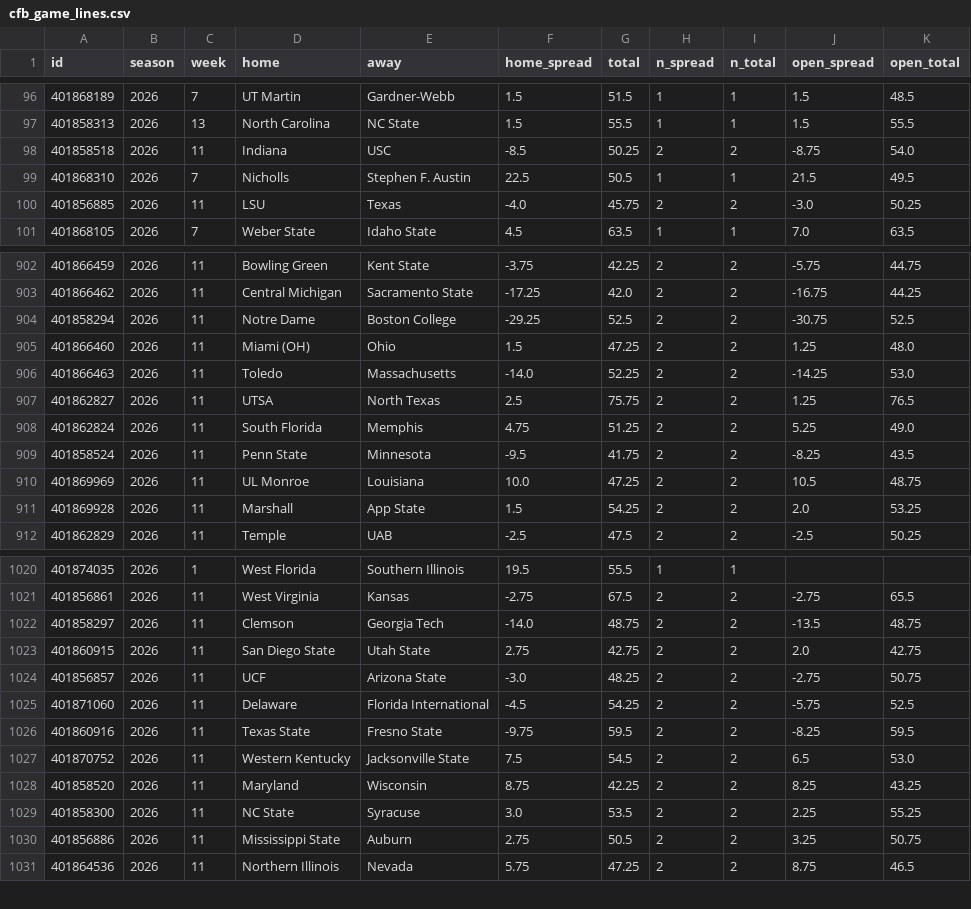
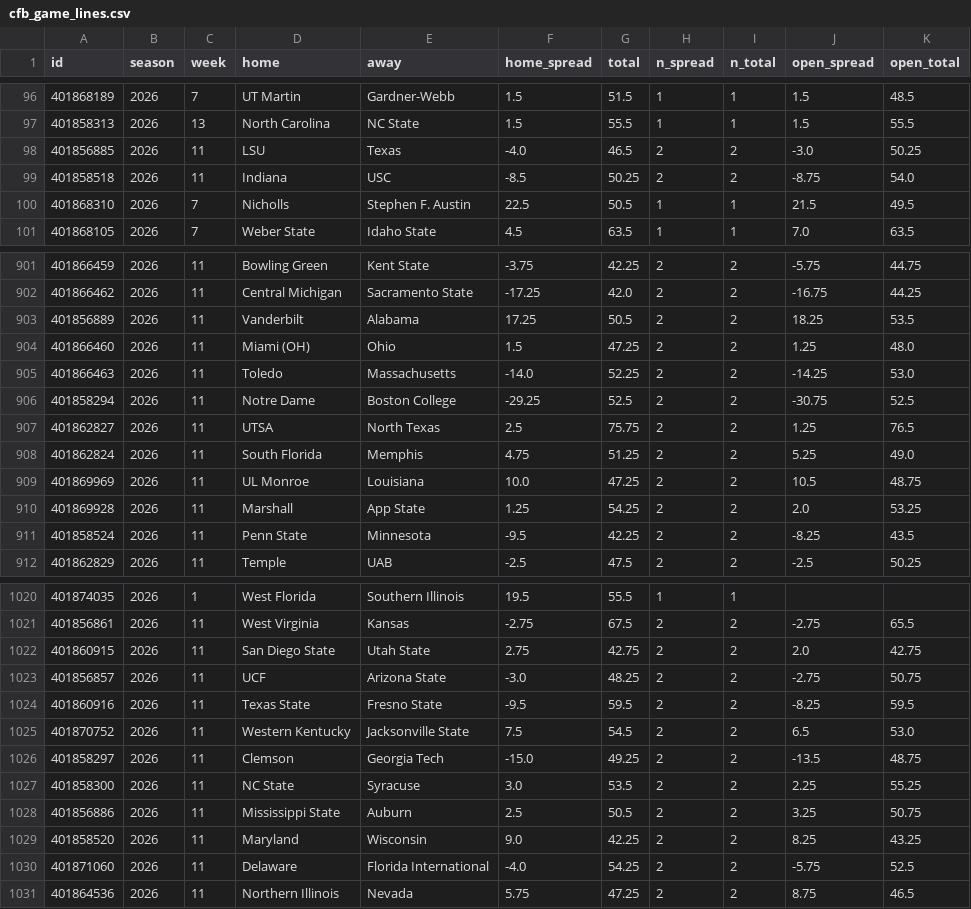
Before and after one commit to jlwin1995-alt/Bball, a CSV file: football/data/raw/cfb_game_lines.csv, drawn as a sheet; only a part is shown, gaps mark what is left out; the diff covers the shown part only.

```diff
--- a/football/data/raw/cfb_game_lines.csv
+++ b/football/data/raw/cfb_game_lines.csv
@@ -97,5 +97,5 @@ id,season,week,home,away,home_spread,total,n_spread,n_total,open_spread,open_tot
 401858313,2026,13,North Carolina,NC State,1.5,55.5,1,1,1.5,55.5
+401856885,2026,11,LSU,Texas,-4.0,46.5,2,2,-3.0,50.25
 401858518,2026,11,Indiana,USC,-8.5,50.25,2,2,-8.75,54.0
 401868310,2026,7,Nicholls,Stephen F. Austin,22.5,50.5,1,1,21.5,49.5
-401856885,2026,11,LSU,Texas,-4.0,45.75,2,2,-3.0,50.25
 401868105,2026,7,Weber State,Idaho State,4.5,63.5,1,1,7.0,63.5
@@ -903,10 +902,11 @@ id,season,week,home,away,home_spread,total,n_spread,n_total,open_spread,open_tot
 401866462,2026,11,Central Michigan,Sacramento State,-17.25,42.0,2,2,-16.75,44.25
-401858294,2026,11,Notre Dame,Boston College,-29.25,52.5,2,2,-30.75,52.5
+401856889,2026,11,Vanderbilt,Alabama,17.25,50.5,2,2,18.25,53.5
 401866460,2026,11,Miami (OH),Ohio,1.5,47.25,2,2,1.25,48.0
 401866463,2026,11,Toledo,Massachusetts,-14.0,52.25,2,2,-14.25,53.0
+401858294,2026,11,Notre Dame,Boston College,-29.25,52.5,2,2,-30.75,52.5
 401862827,2026,11,UTSA,North Texas,2.5,75.75,2,2,1.25,76.5
 401862824,2026,11,South Florida,Memphis,4.75,51.25,2,2,5.25,49.0
-401858524,2026,11,Penn State,Minnesota,-9.5,41.75,2,2,-8.25,43.5
 401869969,2026,11,UL Monroe,Louisiana,10.0,47.25,2,2,10.5,48.75
-401869928,2026,11,Marshall,App State,1.5,54.25,2,2,2.0,53.25
+401869928,2026,11,Marshall,App State,1.25,54.25,2,2,2.0,53.25
+401858524,2026,11,Penn State,Minnesota,-9.5,42.25,2,2,-8.25,43.5
 401862829,2026,11,Temple,UAB,-2.5,47.5,2,2,-2.5,50.25
@@ -1021,11 +1021,11 @@ id,season,week,home,away,home_spread,total,n_spread,n_total,open_spread,open_tot
 401856861,2026,11,West Virginia,Kansas,-2.75,67.5,2,2,-2.75,65.5
-401858297,2026,11,Clemson,Georgia Tech,-14.0,48.75,2,2,-13.5,48.75
 401860915,2026,11,San Diego State,Utah State,2.75,42.75,2,2,2.0,42.75
 401856857,2026,11,UCF,Arizona State,-3.0,48.25,2,2,-2.75,50.75
-401871060,2026,11,Delaware,Florida International,-4.5,54.25,2,2,-5.75,52.5
-401860916,2026,11,Texas State,Fresno State,-9.75,59.5,2,2,-8.25,59.5
+401860916,2026,11,Texas State,Fresno State,-9.5,59.5,2,2,-8.25,59.5
 401870752,2026,11,Western Kentucky,Jacksonville State,7.5,54.5,2,2,6.5,53.0
-401858520,2026,11,Maryland,Wisconsin,8.75,42.25,2,2,8.25,43.25
+401858297,2026,11,Clemson,Georgia Tech,-15.0,49.25,2,2,-13.5,48.75
 401858300,2026,11,NC State,Syracuse,3.0,53.5,2,2,2.25,55.25
-401856886,2026,11,Mississippi State,Auburn,2.75,50.5,2,2,3.25,50.75
+401856886,2026,11,Mississippi State,Auburn,2.5,50.5,2,2,3.25,50.75
+401858520,2026,11,Maryland,Wisconsin,9.0,42.25,2,2,8.25,43.25
+401871060,2026,11,Delaware,Florida International,-4.0,54.25,2,2,-5.75,52.5
 401864536,2026,11,Northern Illinois,Nevada,5.75,47.25,2,2,8.75,46.5
```
Also changed, not shown: 1 added row, 1 removed row, 2 moved rows and 2 edited cells elsewhere in this file, football/data/raw/cfb_games.csv, 11 other files.
